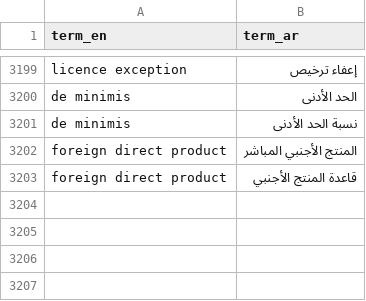
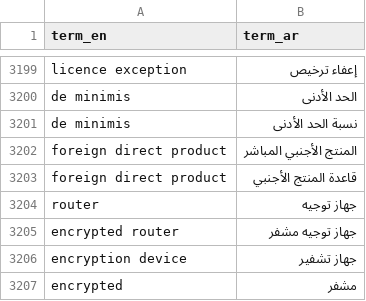
Before and after one commit to MohamedEmam86/complynex, a CSV file: packs/trade_control/seed/terms.csv, drawn as a sheet; only a part is shown, gaps mark what is left out; the diff names each change by its address in the sheet, - before the commit and + after, or states it on an @@ line.

```diff
--- a/packs/trade_control/seed/terms.csv
+++ b/packs/trade_control/seed/terms.csv
+row 3204: router | جهاز توجيه
+row 3205: encrypted router | جهاز توجيه مشفر
+row 3206: encryption device | جهاز تشفير
+row 3207: encrypted | مشفر
```
Also changed, not shown: packs/trade_control/seed/synonyms.csv, 1 other file.
